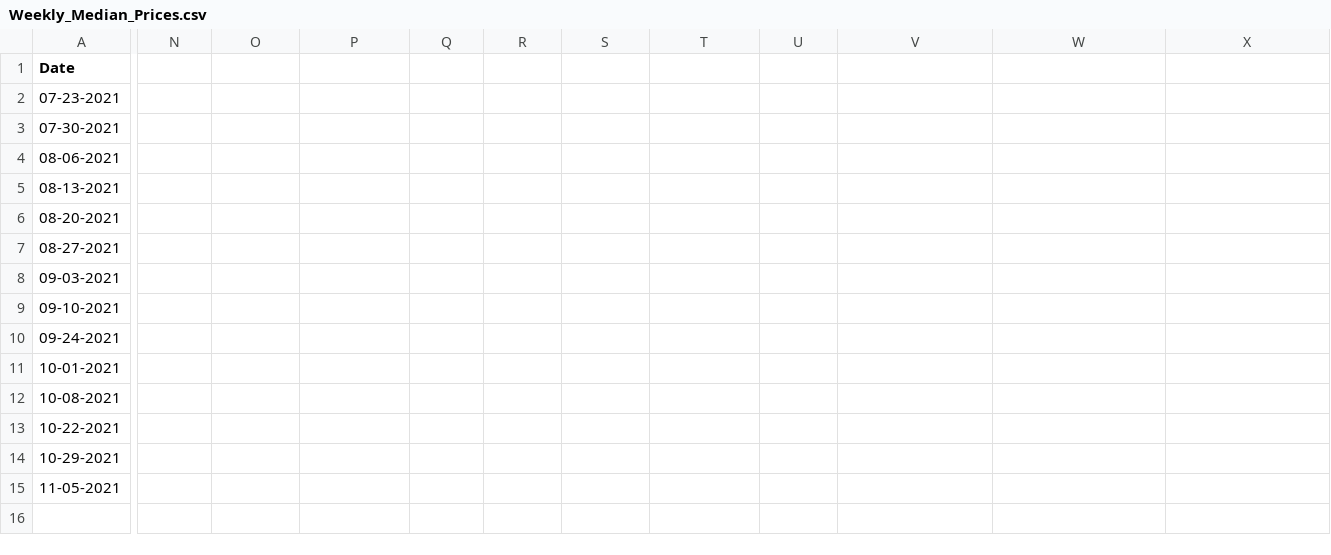
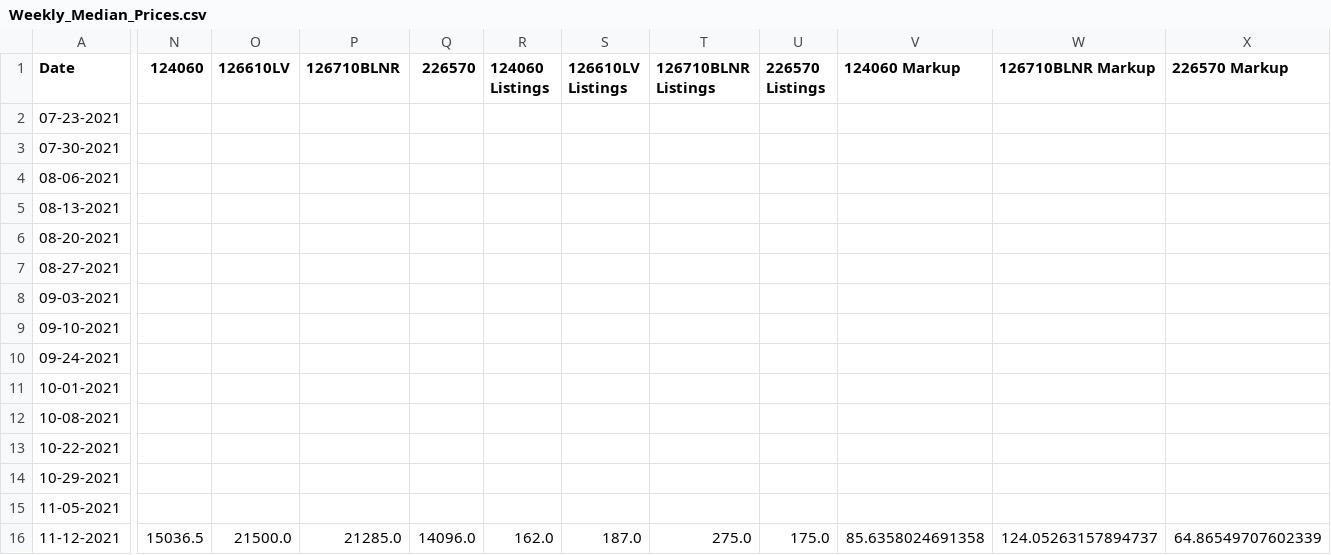
Before and after one commit to bobbypine/Rolex, a CSV file: Prices/Weekly_Median_Prices.csv, drawn as a sheet; only a part is shown, gaps mark what is left out; rows hold the shown columns only; the diff covers the shown part only; the diff names each change by its address in the sheet, - before the commit and + after, or states it on an @@ line.

Commit message:
Updated pricing

```diff
--- a/Prices/Weekly_Median_Prices.csv
+++ b/Prices/Weekly_Median_Prices.csv
-N1: (empty)
+N1: 124060
-O1: (empty)
+O1: 126610LV
-P1: (empty)
+P1: 126710BLNR
-Q1: (empty)
+Q1: 226570
-R1: (empty)
+R1: 124060 Listings
-S1: (empty)
+S1: 126610LV Listings
-T1: (empty)
+T1: 126710BLNR Listings
-U1: (empty)
+U1: 226570 Listings
-V1: (empty)
+V1: 124060 Markup
-W1: (empty)
+W1: 126710BLNR Markup
-X1: (empty)
+X1: 226570 Markup
+row 16: 11-12-2021 | 15036.5 | 21500.0 | 21285.0 | 14096.0 | 162.0 | 187.0 | 275.0 | 175.0 | 85.6358024691358 | 124.05263157894737 | 64.86549707602339
```
Also changed, not shown: 1 edited cell elsewhere in this file.
